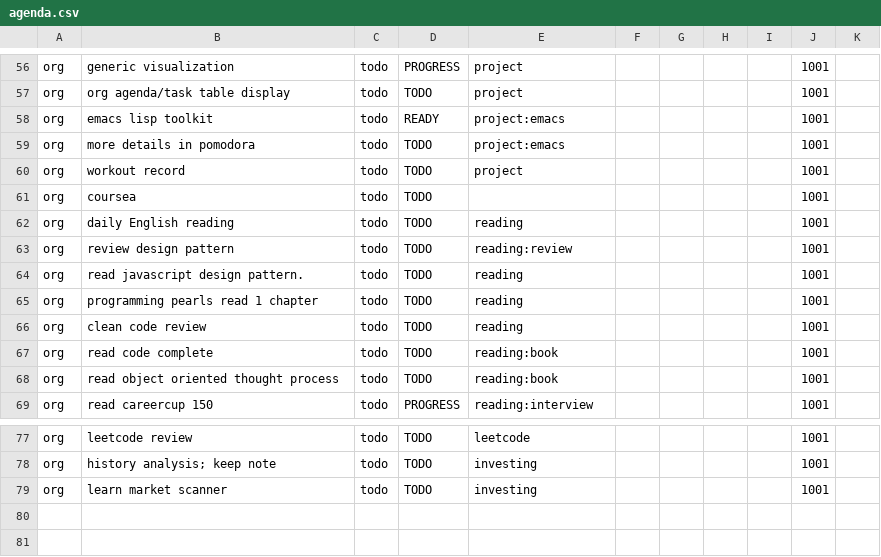
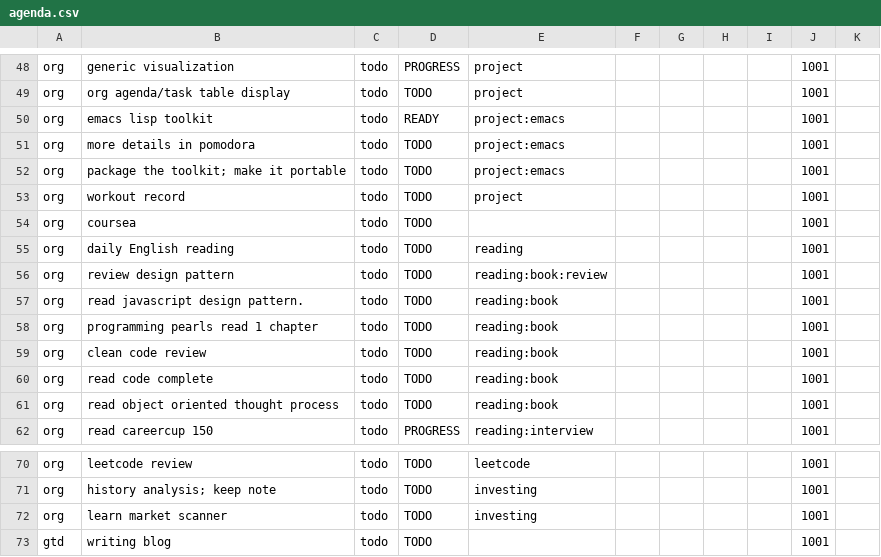
Before and after one commit to ggppwx/note, a CSV file: agenda.csv, drawn as a sheet; only a part is shown, gaps mark what is left out; the diff covers the shown part only.

```diff
--- a/agenda.csv
+++ b/agenda.csv
@@ -59,2 +51,3 @@ org,emacs lisp toolkit,todo,READY,project:emacs,,,,,1001,
 org,more details in pomodora,todo,TODO,project:emacs,,,,,1001,
+org,package the toolkit; make it portable,todo,TODO,project:emacs,,,,,1001,
 org,workout record,todo,TODO,project,,,,,1001,
@@ -62,6 +55,6 @@ org,coursea,todo,TODO,,,,,,1001,
 org,daily English reading,todo,TODO,reading,,,,,1001,
-org,review design pattern,todo,TODO,reading:review,,,,,1001,
-org,read javascript design pattern.,todo,TODO,reading,,,,,1001,
-org,programming pearls read 1 chapter,todo,TODO,reading,,,,,1001,
-org,clean code review,todo,TODO,reading,,,,,1001,
+org,review design pattern,todo,TODO,reading:book:review,,,,,1001,
+org,read javascript design pattern.,todo,TODO,reading:book,,,,,1001,
+org,programming pearls read 1 chapter,todo,TODO,reading:book,,,,,1001,
+org,clean code review,todo,TODO,reading:book,,,,,1001,
 org,read code complete,todo,TODO,reading:book,,,,,1001,
@@ -79 +72,2 @@ org,history analysis; keep note,todo,TODO,investing,,,,,1001,
 org,learn market scanner,todo,TODO,investing,,,,,1001,
+gtd,writing blog,todo,TODO,,,,,,1001,
```
Also changed, not shown: 5 added rows, 13 removed rows and 43 edited cells elsewhere in this file, pomodora.csv.
